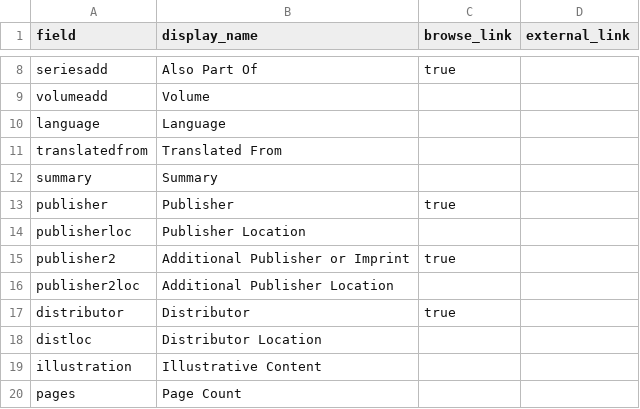
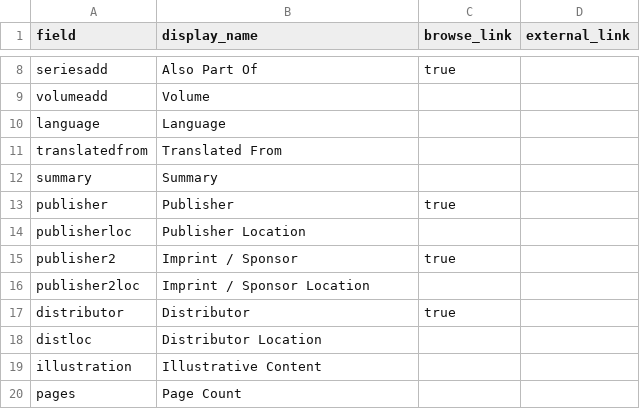
Before and after one commit to DainyBernstein/haredi-kidlit-db, a CSV file: _data/config-metadata.csv, drawn as a sheet; only a part is shown, gaps mark what is left out; the diff names each change by its address in the sheet, - before the commit and + after, or states it on an @@ line.

Commit message:
Update config-metadata.csv
changing "publisher2" display_name

```diff
--- a/_data/config-metadata.csv
+++ b/_data/config-metadata.csv
-B15 (display_name): Additional Publisher or Imprint
+B15 (display_name): Imprint / Sponsor
-B16 (display_name): Additional Publisher Location
+B16 (display_name): Imprint / Sponsor Location
```
